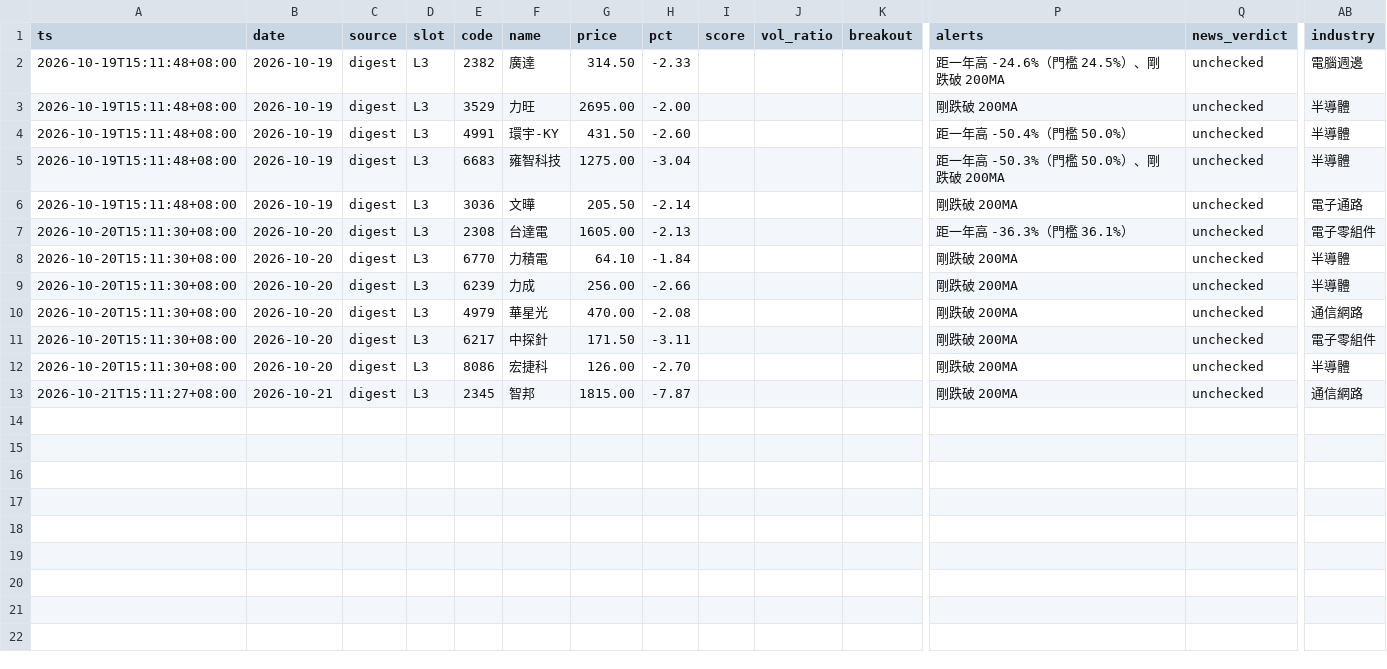
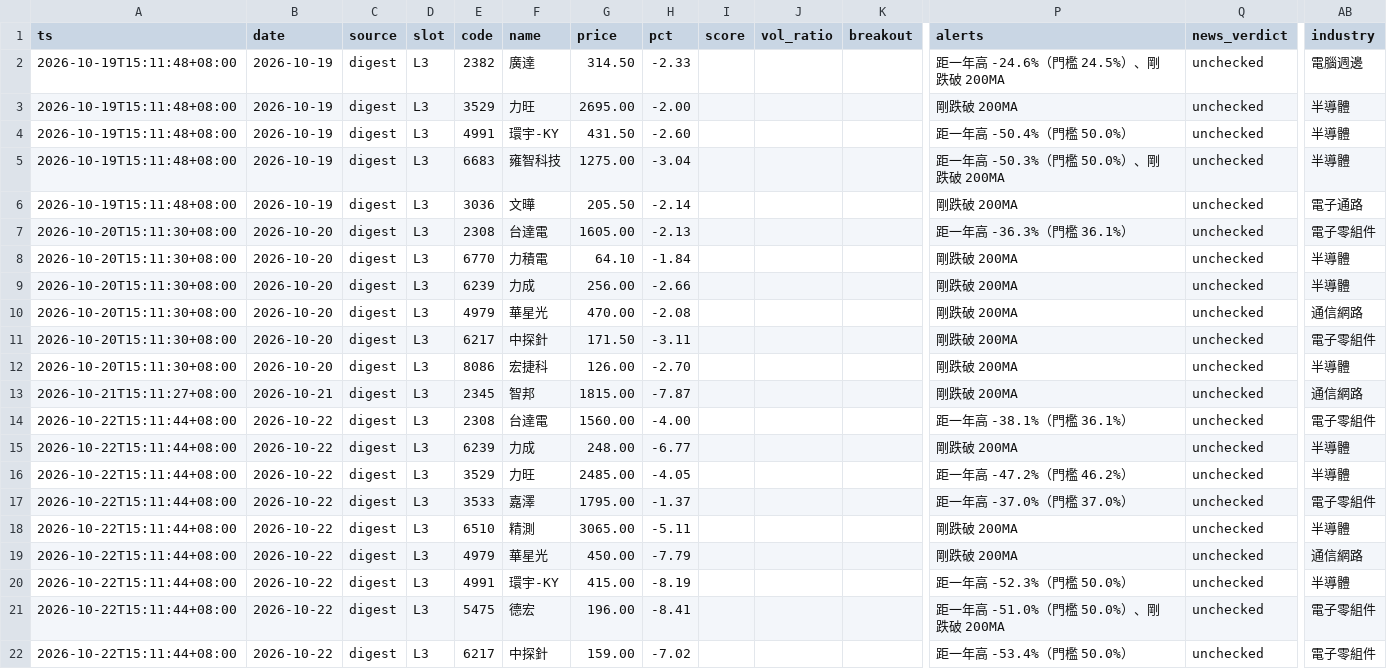
Before and after one commit to ANSONWANG666666/taiwan-stock-monitor, a CSV file: signals_digest.csv, drawn as a sheet; only a part is shown, gaps mark what is left out; rows hold the shown columns only; the diff names each change by its address in the sheet, - before the commit and + after, or states it on an @@ line.

```diff
--- a/signals_digest.csv
+++ b/signals_digest.csv
+row 14: 2026-10-22T15:11:44+08:00 | 2026-10-22 | digest | L3 | 2308 | 台達電 | 1560.00 | -4.00 |  |  |  | 距一年高 -38.1%（門檻 36.1%） | unchecked | 電子零組件
+row 15: 2026-10-22T15:11:44+08:00 | 2026-10-22 | digest | L3 | 6239 | 力成 | 248.00 | -6.77 |  |  |  | 剛跌破 200MA | unchecked | 半導體
+row 16: 2026-10-22T15:11:44+08:00 | 2026-10-22 | digest | L3 | 3529 | 力旺 | 2485.00 | -4.05 |  |  |  | 距一年高 -47.2%（門檻 46.2%） | unchecked | 半導體
+row 17: 2026-10-22T15:11:44+08:00 | 2026-10-22 | digest | L3 | 3533 | 嘉澤 | 1795.00 | -1.37 |  |  |  | 距一年高 -37.0%（門檻 37.0%） | unchecked | 電子零組件
+row 18: 2026-10-22T15:11:44+08:00 | 2026-10-22 | digest | L3 | 6510 | 精測 | 3065.00 | -5.11 |  |  |  | 剛跌破 200MA | unchecked | 半導體
+row 19: 2026-10-22T15:11:44+08:00 | 2026-10-22 | digest | L3 | 4979 | 華星光 | 450.00 | -7.79 |  |  |  | 剛跌破 200MA | unchecked | 通信網路
+row 20: 2026-10-22T15:11:44+08:00 | 2026-10-22 | digest | L3 | 4991 | 環宇-KY | 415.00 | -8.19 |  |  |  | 距一年高 -52.3%（門檻 50.0%） | unchecked | 半導體
+row 21: 2026-10-22T15:11:44+08:00 | 2026-10-22 | digest | L3 | 5475 | 德宏 | 196.00 | -8.41 |  |  |  | 距一年高 -51.0%（門檻 50.0%）、剛跌破 200MA | unchecked | 電子零組件
+row 22: 2026-10-22T15:11:44+08:00 | 2026-10-22 | digest | L3 | 6217 | 中探針 | 159.00 | -7.02 |  |  |  | 距一年高 -53.4%（門檻 50.0%） | unchecked | 電子零組件
```
Also changed, not shown: signals_market.csv, signals_pattern_chuaner.csv, 2 other files.
